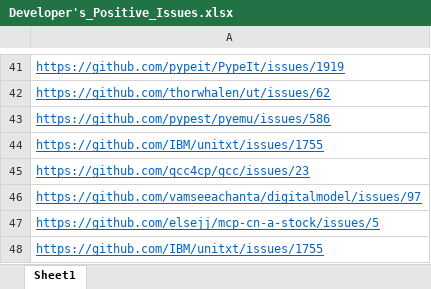
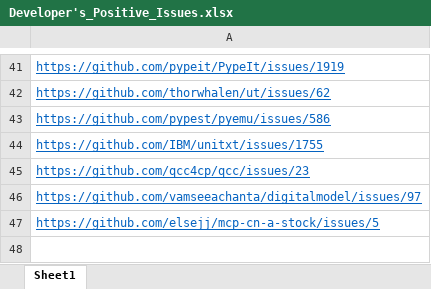
Before and after one commit to SaFE-APIOpt/SaFE-APIOpt-, an Excel workbook: RQ3_Results/Developer's_Positive_Issues.xlsx, sheet Sheet1, drawn as a sheet; only a part is shown, gaps mark what is left out; values as stored, in another font and other column widths than the file's, no borders; the diff names each change by its address in the sheet, - before the commit and + after, or states it on an @@ line.

Commit message:
modify rq3_results

```diff
--- a/RQ3_Results/Developer's_Positive_Issues.xlsx (sheet Sheet1)
+++ b/RQ3_Results/Developer's_Positive_Issues.xlsx (sheet Sheet1)
-row 48: https://github.com/IBM/unitxt/issues/1755
```
Also changed, not shown: RQ2_Results/Underlying_Mechanism_Classification.xlsx.
